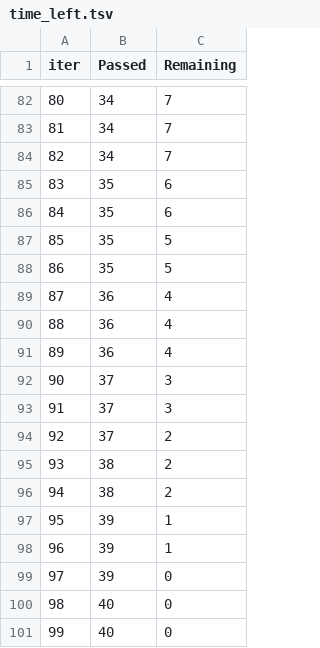
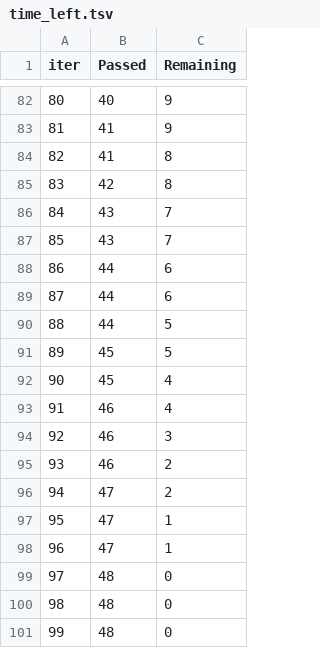
Before and after one commit to shahidqureshi01/AI, a TSV file: M4_Feature_Eng/01. Robust ML/catboost_info/time_left.tsv, drawn as a sheet; only a part is shown, gaps mark what is left out; the diff covers the shown part only.

```diff
--- a/M4_Feature_Eng/01. Robust ML/catboost_info/time_left.tsv
+++ b/M4_Feature_Eng/01. Robust ML/catboost_info/time_left.tsv
@@ -82,20 +82,20 @@ iter	Passed	Remaining
-80	34	7
-81	34	7
-82	34	7
-83	35	6
-84	35	6
-85	35	5
-86	35	5
-87	36	4
-88	36	4
-89	36	4
-90	37	3
-91	37	3
-92	37	2
-93	38	2
-94	38	2
-95	39	1
-96	39	1
-97	39	0
-98	40	0
-99	40	0
+80	40	9
+81	41	9
+82	41	8
+83	42	8
+84	43	7
+85	43	7
+86	44	6
+87	44	6
+88	44	5
+89	45	5
+90	45	4
+91	46	4
+92	46	3
+93	46	2
+94	47	2
+95	47	1
+96	47	1
+97	48	0
+98	48	0
+99	48	0
```
Also changed, not shown: 159 edited cells elsewhere in this file, M4_Feature_Eng/01. Robust ML/catboost_info/learn_error.tsv, 4 other files.
